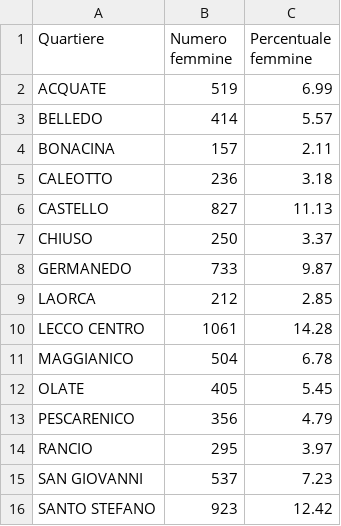
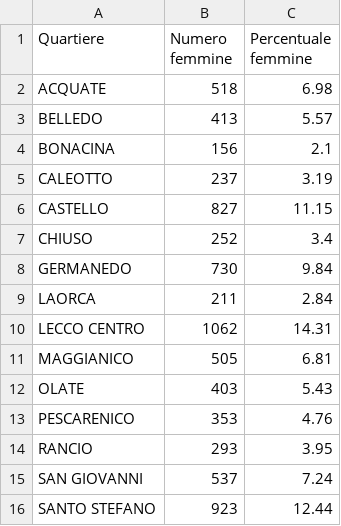
Before and after one commit to StatixHub/Statistiche, a CSV file: Destinazione/CSV/FQuartieri65.csv, drawn as a sheet.

```diff
--- a/Destinazione/CSV/FQuartieri65.csv
+++ b/Destinazione/CSV/FQuartieri65.csv
@@ -1,16 +1,16 @@
 Quartiere,Numero femmine,Percentuale femmine
-ACQUATE,519,6.99
-BELLEDO,414,5.57
-BONACINA,157,2.11
-CALEOTTO,236,3.18
-CASTELLO,827,11.13
-CHIUSO,250,3.37
-GERMANEDO,733,9.87
-LAORCA,212,2.85
-LECCO CENTRO,1061,14.28
-MAGGIANICO,504,6.78
-OLATE,405,5.45
-PESCARENICO,356,4.79
-RANCIO,295,3.97
-SAN GIOVANNI,537,7.23
-SANTO STEFANO,923,12.42
+ACQUATE,518,6.98
+BELLEDO,413,5.57
+BONACINA,156,2.1
+CALEOTTO,237,3.19
+CASTELLO,827,11.15
+CHIUSO,252,3.4
+GERMANEDO,730,9.84
+LAORCA,211,2.84
+LECCO CENTRO,1062,14.31
+MAGGIANICO,505,6.81
+OLATE,403,5.43
+PESCARENICO,353,4.76
+RANCIO,293,3.95
+SAN GIOVANNI,537,7.24
+SANTO STEFANO,923,12.44
```
Also changed, not shown: Destinazione/CSV/DistrFascSTR.csv, Destinazione/CSV/DistrFasce.csv, 40 other files.
